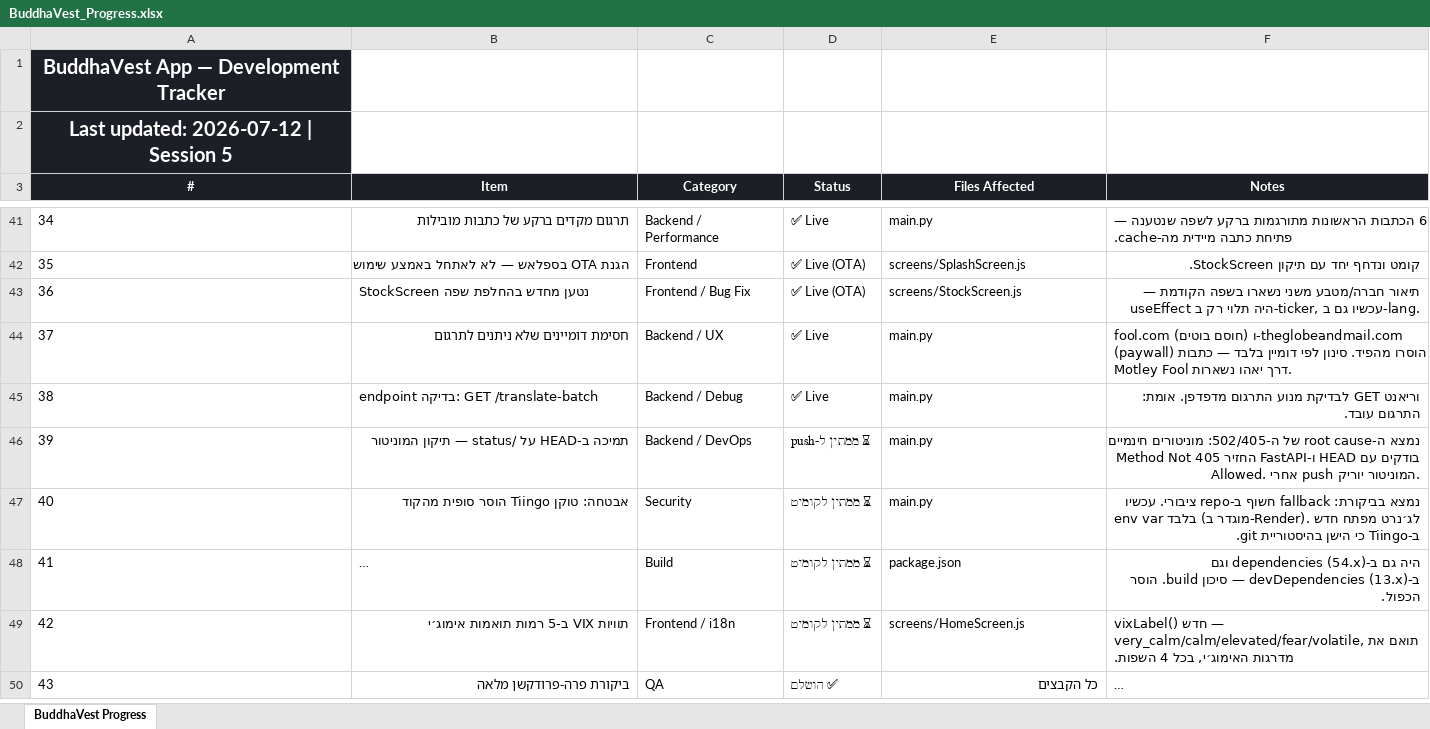
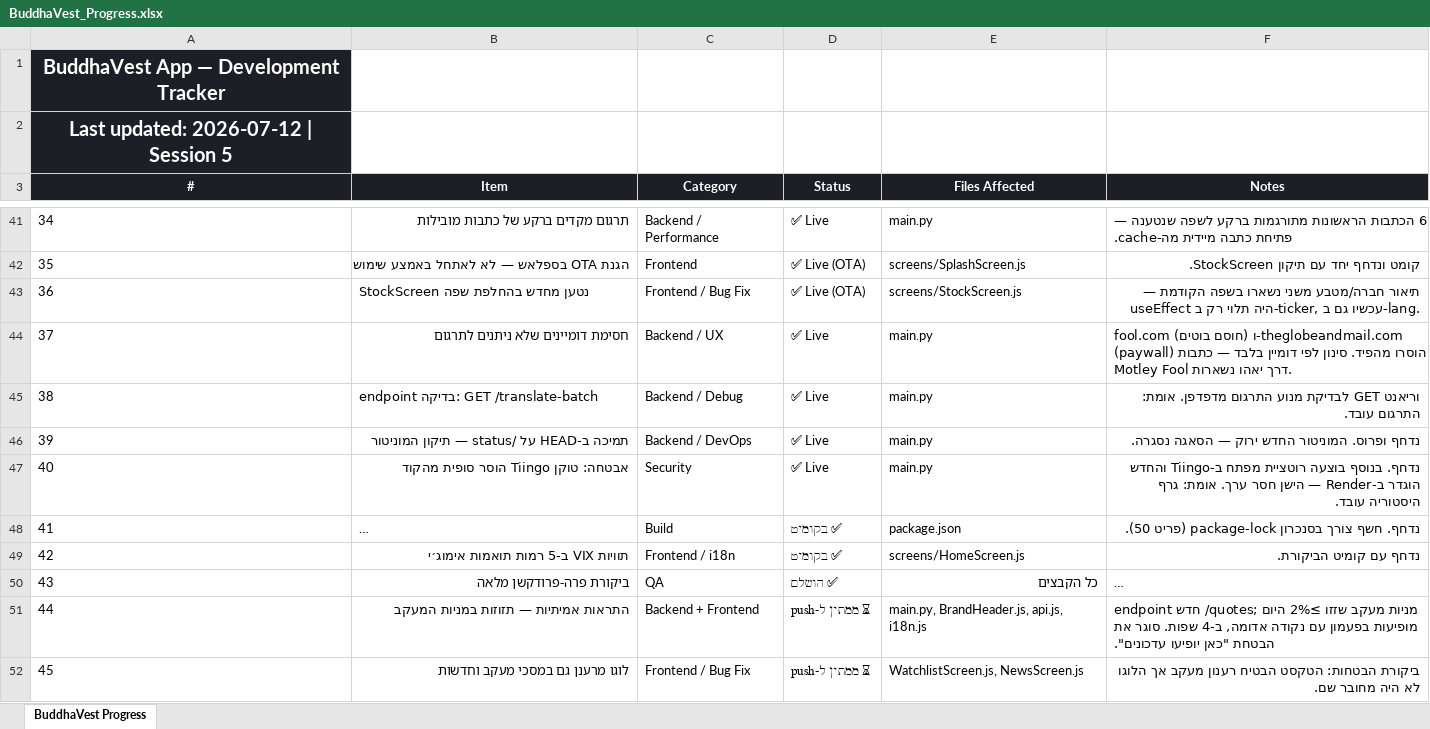
Before and after one commit to Drapitch-bot/buddhaVest-, an Excel workbook: BuddhaVest_Progress.xlsx, sheet BuddhaVest Progress, drawn as a sheet; only a part is shown, gaps mark what is left out; long unchanged cells end in …; values as stored, in another font and other column widths than the file's, no borders; the diff covers the shown part only; the diff names each change by its address in the sheet, - before the commit and + after, or states it on an @@ line.

```diff
--- a/BuddhaVest_Progress.xlsx (sheet BuddhaVest Progress)
+++ b/BuddhaVest_Progress.xlsx (sheet BuddhaVest Progress)
-D46 (Status): ⏳ ממתין ל-push
+D46 (Status): ✅ Live
-F46 (Notes): נמצא ה-root cause של ה-502/405: מוניטורים חינמיים בודקים עם HEAD ו-FastAPI החזיר 405 Method Not Allowed. אחרי push המוניטור יוריק.
+F46 (Notes): נדחף ופרוס. המוניטור החדש ירוק — הסאגה נסגרה.
-D47 (Status): ⏳ ממתין לקומיט
+D47 (Status): ✅ Live
-F47 (Notes): נמצא בביקורת: fallback חשוף ב-repo ציבורי. עכשיו env var בלבד (מוגדר ב-Render). לג׳נרט מפתח חדש ב-Tiingo כי הישן בהיסטוריית git.
+F47 (Notes): נדחף. בנוסף בוצעה רוטציית מפתח ב-Tiingo והחדש הוגדר ב-Render — הישן חסר ערך. אומת: גרף היסטוריה עובד.
-D48:D49 (Status): ⏳ ממתין לקומיט
+D48:D49 (Status): ✅ בקומיט
-F48 (Notes): היה גם ב-dependencies (54.x) וגם ב-devDependencies (13.x) — סיכון build. הוסר הכפול.
+F48 (Notes): נדחף. חשף צורך בסנכרון package-lock (פריט 50).
-F49 (Notes): vixLabel() חדש — very_calm/calm/elevated/fear/volatile, תואם את מדרגות האימוג׳י, בכל 4 השפות.
+F49 (Notes): נדחף עם קומיט הביקורת.
+row 51: 44 | התראות אמיתיות — תזוזות במניות המעקב | Backend + Frontend | ⏳ ממתין ל-push | main.py, BrandHeader.js, api.js, i18n.js | endpoint חדש /quotes; מניות מעקב שזזו ≥2% היום מופיעות בפעמון עם נקודה אדומה, ב-4 שפות. סוגר את הבטחת "כאן יופיעו עדכונים".
+row 52: 45 | לוגו מרענן גם במסכי מעקב וחדשות | Frontend / Bug Fix | ⏳ ממתין ל-push | WatchlistScreen.js, NewsScreen.js | ביקורת הבטחות: הטקסט הבטיח רענון מעקב אך הלוגו לא היה מחובר שם.
```
Also changed, not shown: 6 added rows elsewhere in this sheet, 8 other files.
